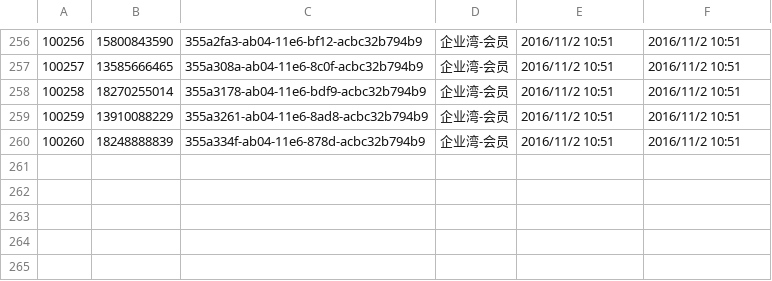
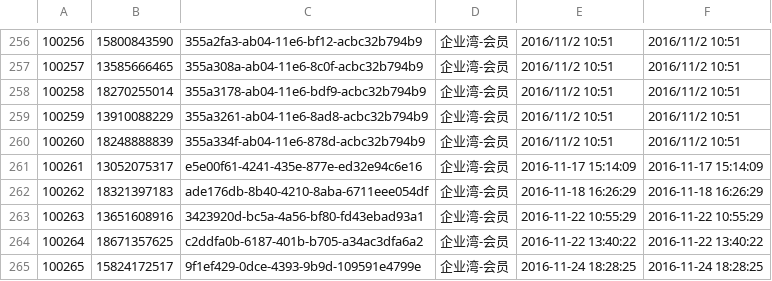
Before and after one commit to lhzbxx/qiyewan-official-site-server, a CSV file: src/main/resources/data/users.csv, drawn as a sheet; only a part is shown, gaps mark what is left out.

```diff
--- a/src/main/resources/data/users.csv
+++ b/src/main/resources/data/users.csv
@@ -260 +260,6 @@
 100260,18248888839,355a334f-ab04-11e6-878d-acbc32b794b9,企业湾-会员,2016/11/2 10:51,2016/11/2 10:51
+100261,13052075317,e5e00f61-4241-435e-877e-ed32e94c6e16,企业湾-会员,2016-11-17 15:14:09,2016-11-17 15:14:09
+100262,18321397183,ade176db-8b40-4210-8aba-6711eee054df,企业湾-会员,2016-11-18 16:26:29,2016-11-18 16:26:29
+100263,13651608916,3423920d-bc5a-4a56-bf80-fd43ebad93a1,企业湾-会员,2016-11-22 10:55:29,2016-11-22 10:55:29
+100264,18671357625,c2ddfa0b-6187-401b-b705-a34ac3dfa6a2,企业湾-会员,2016-11-22 13:40:22,2016-11-22 13:40:22
+100265,15824172517,9f1ef429-0dce-4393-9b9d-109591e4799e,企业湾-会员,2016-11-24 18:28:25,2016-11-24 18:28:25
```
Also changed, not shown: src/main/resources/data/company.csv, src/main/resources/data/user_auth.csv, 1 other file.
